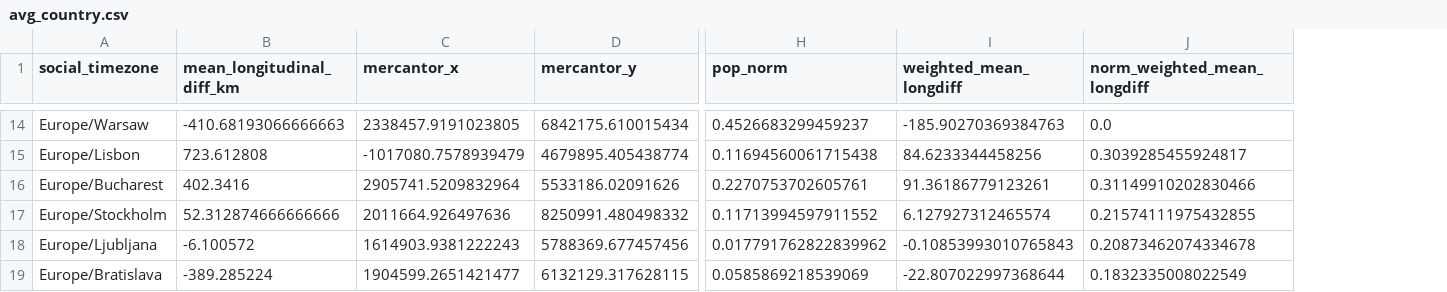
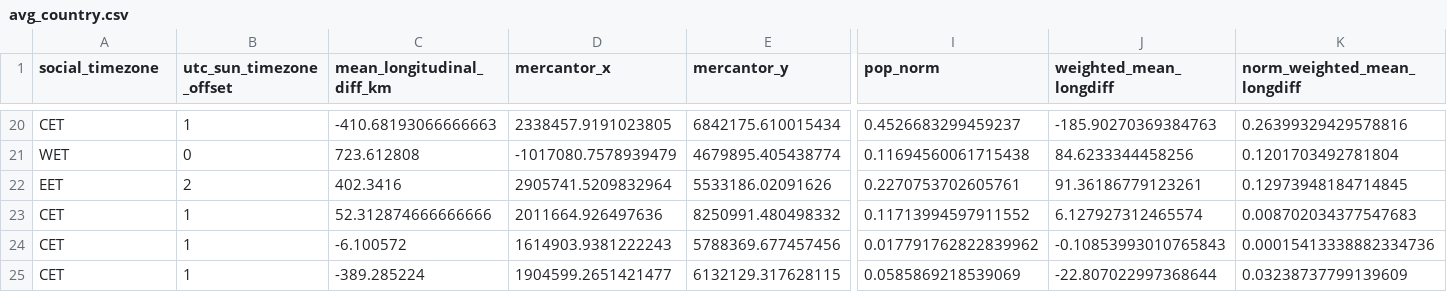
Before and after one commit to pvonderlind/CircadianRythmEU, a CSV file: datasets/saved/avg_country.csv, drawn as a sheet; only a part is shown, gaps mark what is left out; addresses are those after the commit; the diff covers the shown part only; the diff names each change by its address in the sheet, - before the commit and + after, or states it on an @@ line.

Commit message:
Apply bugfixes to data generation, Rework map to use timezone information.

```diff
--- a/datasets/saved/avg_country.csv
+++ b/datasets/saved/avg_country.csv
+column B (utc_sun_timezone_offset), rows 20-25: 1 | 0 | 2 | 1 | 1 | 1
-A20 (social_timezone): Europe/Warsaw
+A20 (social_timezone): CET
-K20 (norm_weighted_mean_longdiff): 0.0
+K20 (norm_weighted_mean_longdiff): 0.26399329429578816
-A21 (social_timezone): Europe/Lisbon
+A21 (social_timezone): WET
-K21 (norm_weighted_mean_longdiff): 0.3039285455924817
+K21 (norm_weighted_mean_longdiff): 0.1201703492781804
-A22 (social_timezone): Europe/Bucharest
+A22 (social_timezone): EET
-K22 (norm_weighted_mean_longdiff): 0.31149910202830466
+K22 (norm_weighted_mean_longdiff): 0.12973948184714845
-A23 (social_timezone): Europe/Stockholm
+A23 (social_timezone): CET
-K23 (norm_weighted_mean_longdiff): 0.21574111975432855
+K23 (norm_weighted_mean_longdiff): 0.008702034377547683
-A24 (social_timezone): Europe/Ljubljana
+A24 (social_timezone): CET
-K24 (norm_weighted_mean_longdiff): 0.20873462074334678
+K24 (norm_weighted_mean_longdiff): 0.00015413338882334736
-A25 (social_timezone): Europe/Bratislava
+A25 (social_timezone): CET
-K25 (norm_weighted_mean_longdiff): 0.1832335008022549
+K25 (norm_weighted_mean_longdiff): 0.03238737799139609
```
Also changed, not shown: 6 added rows and 25 edited cells elsewhere in this file, datasets/saved/city_data.csv, 4 other files.
